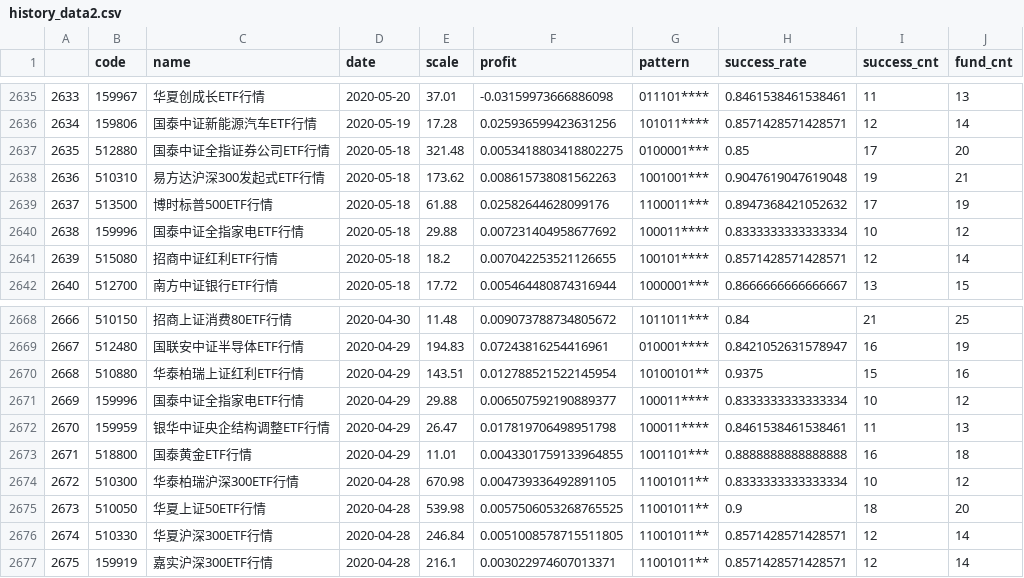
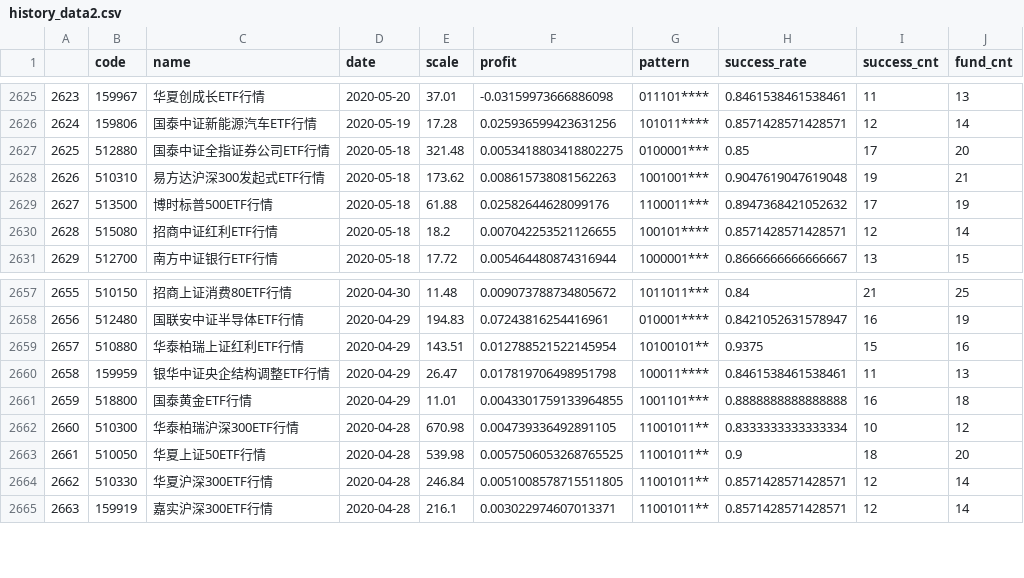
Before and after one commit to zuoxiaolei/qtrade2, a CSV file: data/ads/history_data2.csv, drawn as a sheet; only a part is shown, gaps mark what is left out; the diff covers the shown part only; the diff names each change by its address in the sheet, - before the commit and + after, or states it on an @@ line.

```diff
--- a/data/ads/history_data2.csv
+++ b/data/ads/history_data2.csv
@@ column A renumbered from row 123 down @@
-row 2640: 2638 | 159996 | 国泰中证全指家电ETF行情 | 2020-05-18 | 29.88 | 0.007231404958677692 | 100011**** | 0.8333333333333334 | 10 | 12
-row 2671: 2669 | 159996 | 国泰中证全指家电ETF行情 | 2020-04-29 | 29.88 | 0.006507592190889377 | 100011**** | 0.8333333333333334 | 10 | 12
```
Also changed, not shown: 10 removed rows elsewhere in this file.
